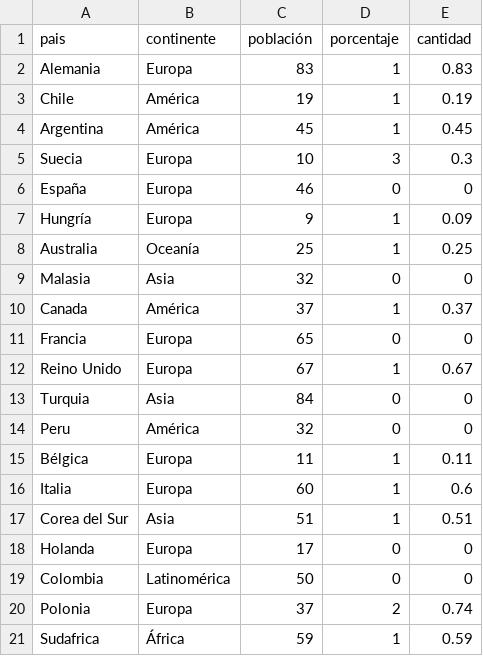
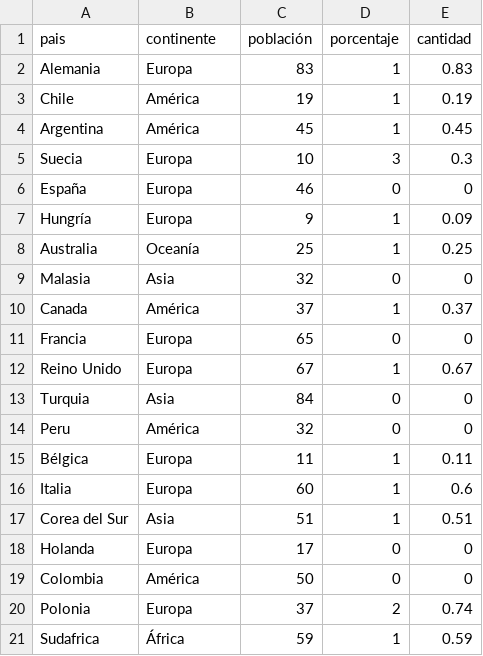
Before and after one commit to zizpvisual/Ayu3, a CSV file: asex.csv, drawn as a sheet.

Commit message:
Update asex.csv

```diff
--- a/asex.csv
+++ b/asex.csv
@@ -18,3 +18,3 @@
 "Holanda","Europa",17,0,0
-"Colombia","Latinomérica",50,0,0
+"Colombia","América",50,0,0
 "Polonia","Europa",37,2,0.74
```
